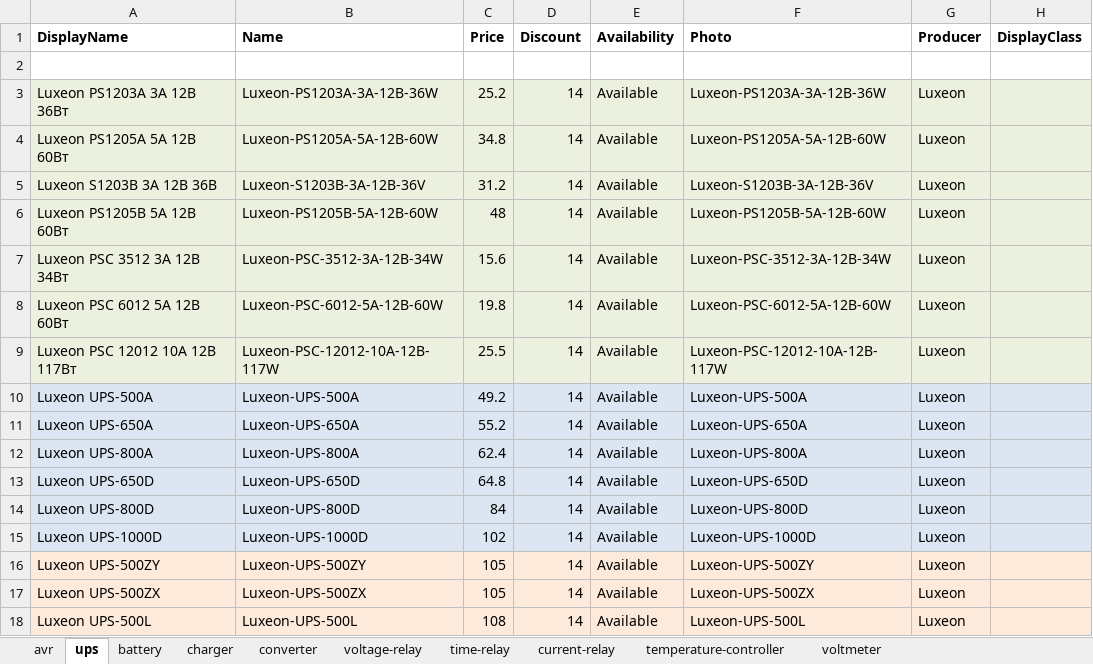
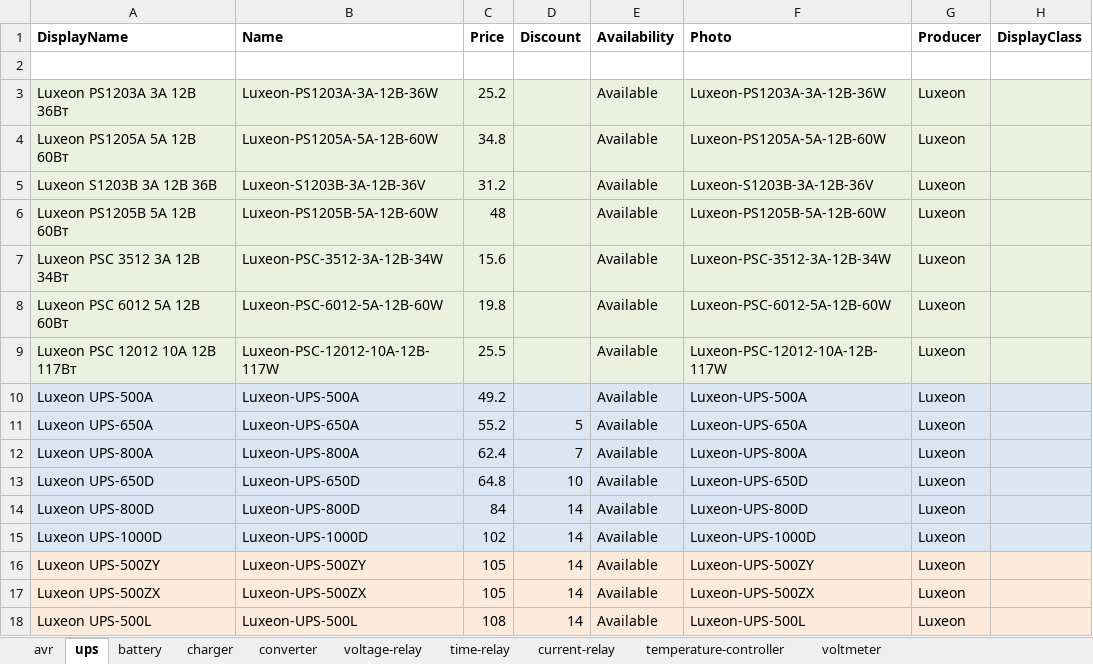
Before and after one commit to vslotylo/3e, an Excel workbook: src/WebMarket/WebMarket/App_Data/Products.xlsx, sheet ups, drawn as a sheet; only a part is shown; values as stored, in another font and other column widths than the file's, no borders; the diff names each change by its address in the sheet, - before the commit and + after, or states it on an @@ line.

```diff
--- a/src/WebMarket/WebMarket/App_Data/Products.xlsx (sheet ups)
+++ b/src/WebMarket/WebMarket/App_Data/Products.xlsx (sheet ups)
-D3:D10 (Discount): 14
+D3:D10 (Discount): (empty)
-D11 (Discount): 14
+D11 (Discount): 5
-D12 (Discount): 14
+D12 (Discount): 7
-D13 (Discount): 14
+D13 (Discount): 10
```
Also changed, not shown: sheet avr, sheet battery, src/WebMarket/WebMarket/App_Data/Categories.xlsx.
